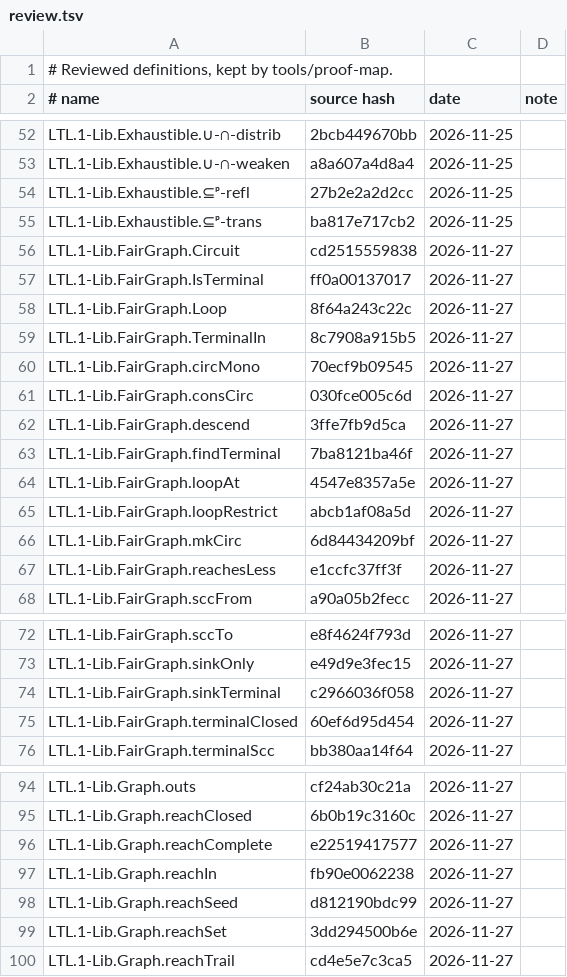
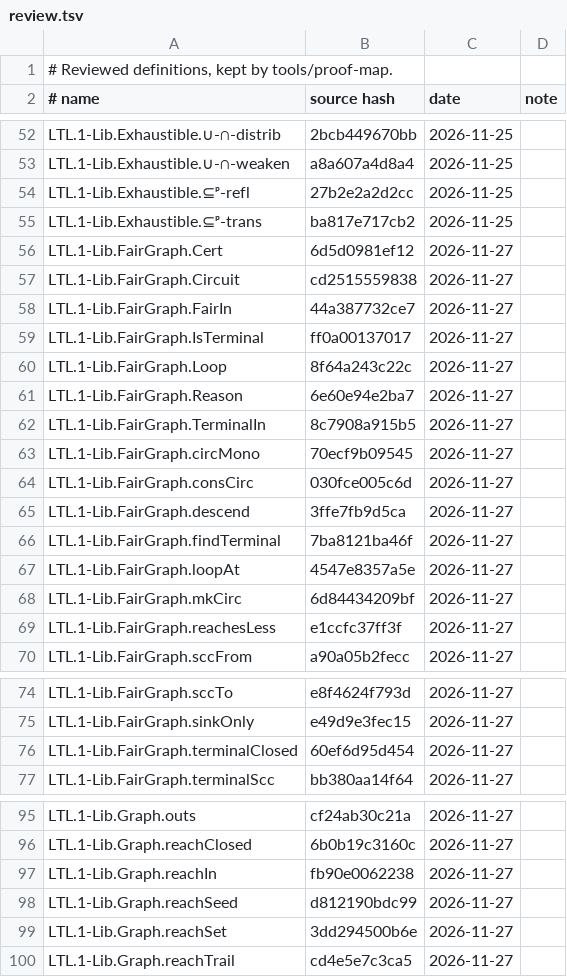
Before and after one commit to awerar/LTL, a TSV file: docs/review.tsv, drawn as a sheet; only a part is shown, gaps mark what is left out; removed rows and columns are numbered as before the commit, all else as after; the diff names each change by its address in the sheet, - before the commit and + after, or states it on an @@ line.

```diff
--- a/docs/review.tsv
+++ b/docs/review.tsv
+row 56: LTL.1-Lib.FairGraph.Cert | 6d5d0981ef12 | 2026-11-27
+row 58: LTL.1-Lib.FairGraph.FairIn | 44a387732ce7 | 2026-11-27
+row 61: LTL.1-Lib.FairGraph.Reason | 6e60e94e2ba7 | 2026-11-27
-row 65: LTL.1-Lib.FairGraph.loopRestrict | abcb1af08a5d | 2026-11-27
-row 74: LTL.1-Lib.FairGraph.sinkTerminal | c2966036f058 | 2026-11-27
-row 96: LTL.1-Lib.Graph.reachComplete | e22519417577 | 2026-11-27
```
Also changed, not shown: 4 other files.
